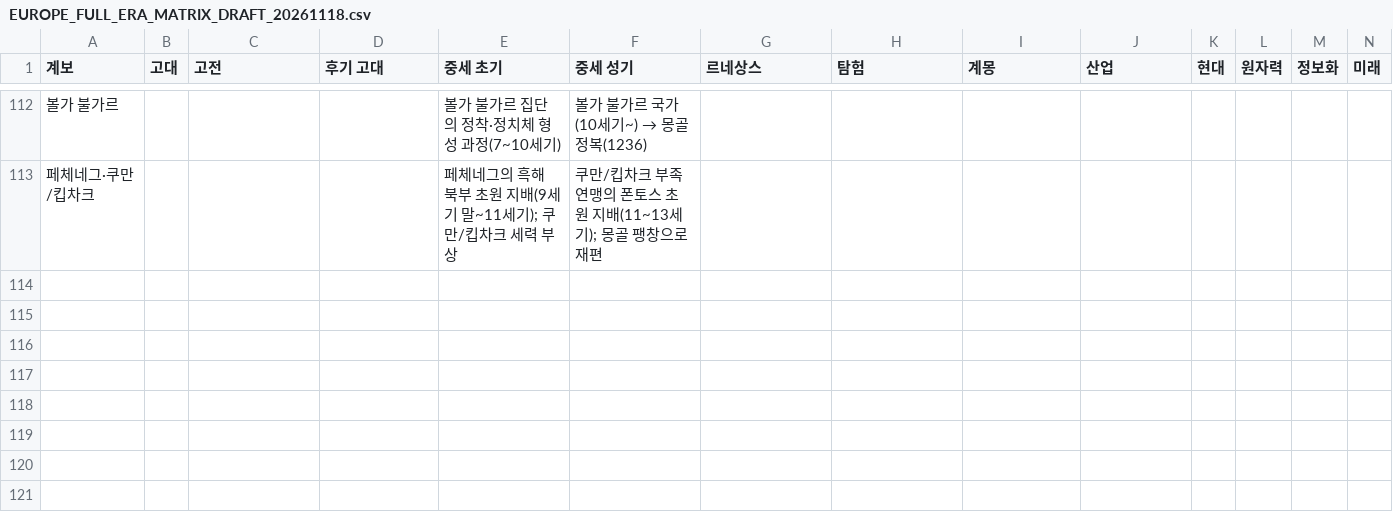
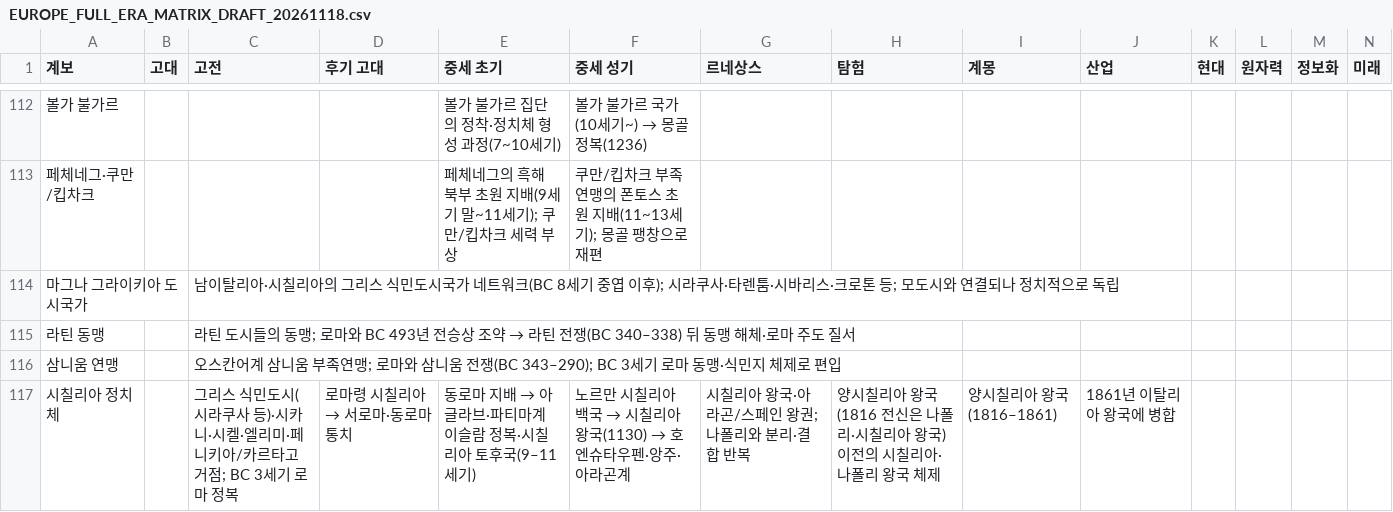
Before and after one commit to physical-geogrpahy-forever/academic_food_chain, a CSV file: civilizations/EUROPE_FULL_ERA_MATRIX_DRAFT_20261118.csv, drawn as a sheet; only a part is shown, gaps mark what is left out.

Commit message:
data(civilizations): add Magna Graecia, Latin League, Samnite Confederacy and Sicilian political succession

```diff
--- a/civilizations/EUROPE_FULL_ERA_MATRIX_DRAFT_20261118.csv
+++ b/civilizations/EUROPE_FULL_ERA_MATRIX_DRAFT_20261118.csv
@@ -113 +113,5 @@
 "페체네그·쿠만/킵차크","","","","페체네그의 흑해 북부 초원 지배(9세기 말~11세기); 쿠만/킵차크 세력 부상","쿠만/킵차크 부족연맹의 폰토스 초원 지배(11~13세기); 몽골 팽창으로 재편","","","","","","","",""
+"마그나 그라이키아 도시국가","","남이탈리아·시칠리아의 그리스 식민도시국가 네트워크(BC 8세기 중엽 이후); 시라쿠사·타렌툼·시바리스·크로톤 등; 모도시와 연결되나 정치적으로 독립","","","","","","","","","","",""
+"라틴 동맹","","라틴 도시들의 동맹; 로마와 BC 493년 전승상 조약 → 라틴 전쟁(BC 340–338) 뒤 동맹 해체·로마 주도 질서","","","","","","","","","","",""
+"삼니움 연맹","","오스칸어계 삼니움 부족연맹; 로마와 삼니움 전쟁(BC 343–290); BC 3세기 로마 동맹·식민지 체제로 편입","","","","","","","","","","",""
+"시칠리아 정치체","","그리스 식민도시(시라쿠사 등)·시카니·시켈·엘리미·페니키아/카르타고 거점; BC 3세기 로마 정복","로마령 시칠리아 → 서로마·동로마 통치","동로마 지배 → 아글라브·파티마계 이슬람 정복·시칠리아 토후국(9–11세기)","노르만 시칠리아 백국 → 시칠리아 왕국(1130) → 호엔슈타우펜·앙주·아라곤계","시칠리아 왕국·아라곤/스페인 왕권; 나폴리와 분리·결합 반복","양시칠리아 왕국(1816 전신은 나폴리·시칠리아 왕국) 이전의 시칠리아·나폴리 왕국 체제","양시칠리아 왕국(1816–1861)","1861년 이탈리아 왕국에 병합","","","",""
```
